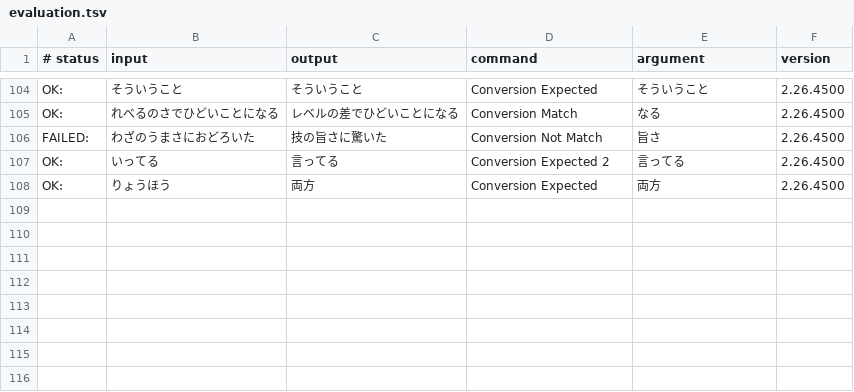
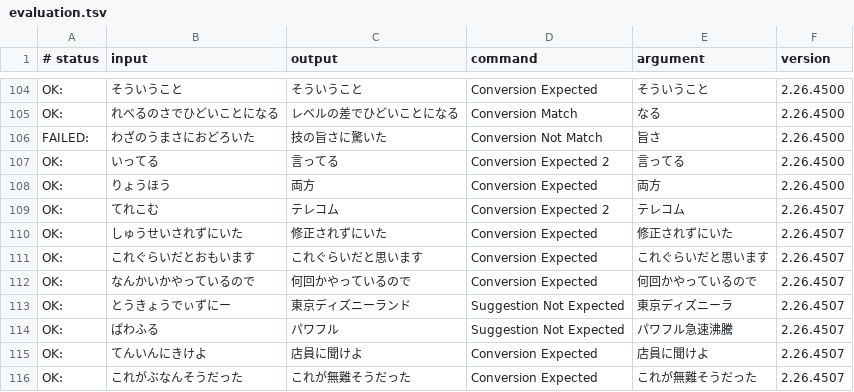
Before and after one commit to google/mozc, a TSV file: src/data/dictionary_oss/evaluation.tsv, drawn as a sheet; only a part is shown, gaps mark what is left out.

Commit message:
Add evaluation test cases reported from the GitHub issues.
* https://github.com/google/mozc/issues/82
* https://github.com/google/mozc/issues/93

```diff
--- a/src/data/dictionary_oss/evaluation.tsv
+++ b/src/data/dictionary_oss/evaluation.tsv
@@ -108 +108,9 @@ OK:	いってる	言ってる	Conversion Expected 2	言ってる	2.26.4500
 OK:	りょうほう	両方	Conversion Expected	両方	2.26.4500
+OK:	てれこむ	テレコム	Conversion Expected 2	テレコム	2.26.4507
+OK:	しゅうせいされずにいた	修正されずにいた	Conversion Expected	修正されずにいた	2.26.4507
+OK:	これぐらいだとおもいます	これぐらいだと思います	Conversion Expected	これぐらいだと思います	2.26.4507
+OK:	なんかいかやっているので	何回かやっているので	Conversion Expected	何回かやっているので	2.26.4507
+OK:	とうきょうでぃずにー	東京ディズニーランド	Suggestion Not Expected	東京ディズニーラ	2.26.4507
+OK:	ぱわふる	パワフル	Suggestion Not Expected	パワフル急速沸騰	2.26.4507
+OK:	てんいんにきけよ	店員に聞けよ	Conversion Expected	店員に聞けよ	2.26.4507
+OK:	これがぶなんそうだった	これが無難そうだった	Conversion Expected	これが無難そうだった	2.26.4507
```
Also changed, not shown: 1 other file.
